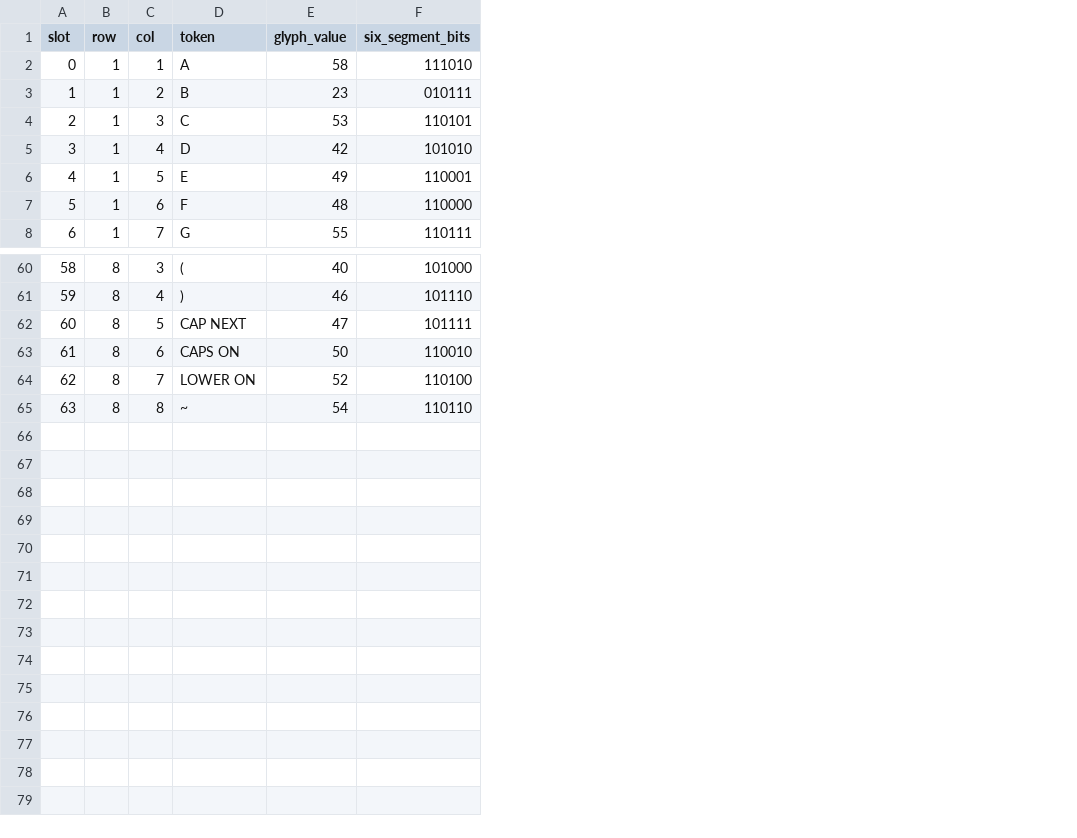
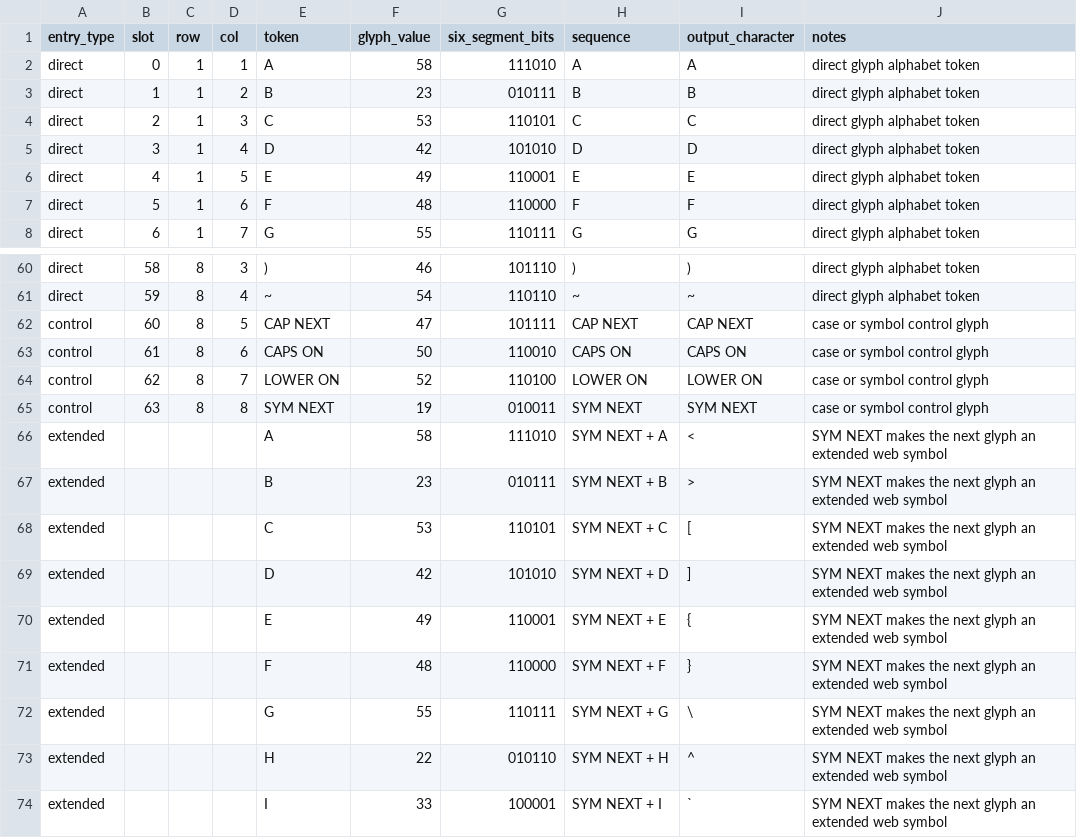
Before and after one commit to Masato-Nasu/glyph-cypher-6seg-revised, a CSV file: glyph_alphabet_substitution_table_v0.1.2.csv, drawn as a sheet; only a part is shown, gaps mark what is left out; addresses are those after the commit; the diff covers the shown part only; the diff names each change by its address in the sheet, - before the commit and + after, or states it on an @@ line.

```diff
--- a/glyph_alphabet_substitution_table_v0.1.2.csv
+++ b/glyph_alphabet_substitution_table_v0.1.2.csv
+column A (entry_type), rows 2-8: all direct; rows 60-65: direct | direct | control | control | control | control
+column H (sequence), rows 2-8: A | B | C | D | E | F | G; rows 60-65: ) | ~ | CAP NEXT | CAPS ON | LOWER ON | SYM NEXT
+column I (output_character), rows 2-8: A | B | C | D | E | F | G; rows 60-65: ) | ~ | CAP NEXT | CAPS ON | LOWER ON | SYM NEXT
+column J (notes), rows 2-8: all direct glyph alphabet token; rows 60-65: direct glyph alphabet token | direct glyph alphabet token | case or symbol control glyph | case or symbol control glyph | case or symbol control glyph | case or symbol control glyph
-E60 (token): (
+E60 (token): )
-F60 (glyph_value): 40
+F60 (glyph_value): 46
-G60 (six_segment_bits): 101000
+G60 (six_segment_bits): 101110
-E61 (token): )
+E61 (token): ~
-F61 (glyph_value): 46
+F61 (glyph_value): 54
-G61 (six_segment_bits): 101110
+G61 (six_segment_bits): 110110
-E65 (token): ~
+E65 (token): SYM NEXT
-F65 (glyph_value): 54
+F65 (glyph_value): 19
-G65 (six_segment_bits): 110110
+G65 (six_segment_bits): 010011
+row 66: extended |  |  |  | A | 58 | 111010 | SYM NEXT + A | < | SYM NEXT makes the next glyph an extended web symbol
+row 67: extended |  |  |  | B | 23 | 010111 | SYM NEXT + B | > | SYM NEXT makes the next glyph an extended web symbol
+row 68: extended |  |  |  | C | 53 | 110101 | SYM NEXT + C | [ | SYM NEXT makes the next glyph an extended web symbol
+row 69: extended |  |  |  | D | 42 | 101010 | SYM NEXT + D | ] | SYM NEXT makes the next glyph an extended web symbol
+row 70: extended |  |  |  | E | 49 | 110001 | SYM NEXT + E | { | SYM NEXT makes the next glyph an extended web symbol
+row 71: extended |  |  |  | F | 48 | 110000 | SYM NEXT + F | } | SYM NEXT makes the next glyph an extended web symbol
+row 72: extended |  |  |  | G | 55 | 110111 | SYM NEXT + G | \ | SYM NEXT makes the next glyph an extended web symbol
+row 73: extended |  |  |  | H | 22 | 010110 | SYM NEXT + H | ^ | SYM NEXT makes the next glyph an extended web symbol
+row 74: extended |  |  |  | I | 33 | 100001 | SYM NEXT + I | ` | SYM NEXT makes the next glyph an extended web symbol
```
Also changed, not shown: 30 edited cells elsewhere in this file, 5 other files.
